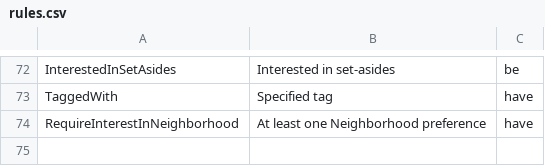
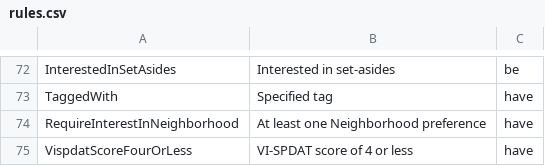
Before and after one commit to greenriver/boston-cas, a CSV file: db/rules.csv, drawn as a sheet; only a part is shown, gaps mark what is left out; the diff names each change by its address in the sheet, - before the commit and + after, or states it on an @@ line.

Commit message:
Add rule VispdatScoreFourOrLess

```diff
--- a/db/rules.csv
+++ b/db/rules.csv
+row 75: VispdatScoreFourOrLess | VI-SPDAT score of 4 or less | have
```
Also changed, not shown: 3 other files.
